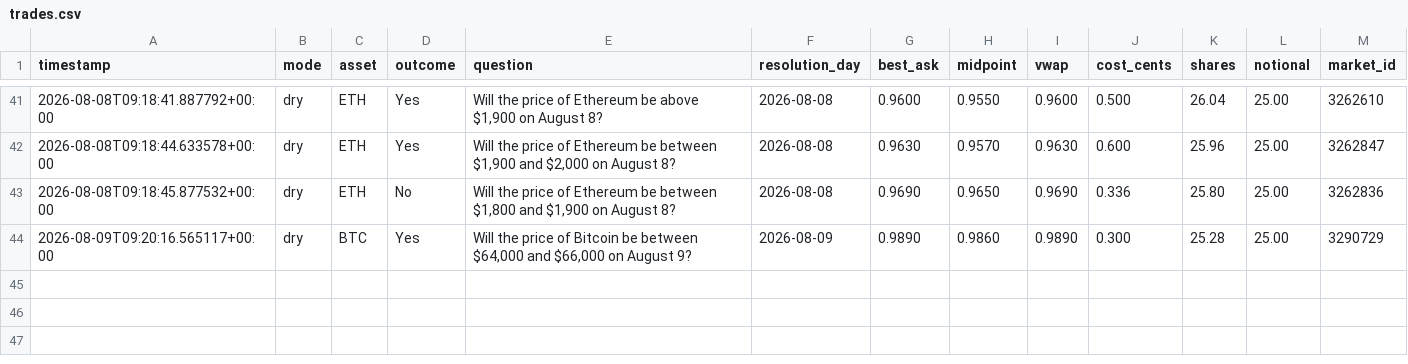
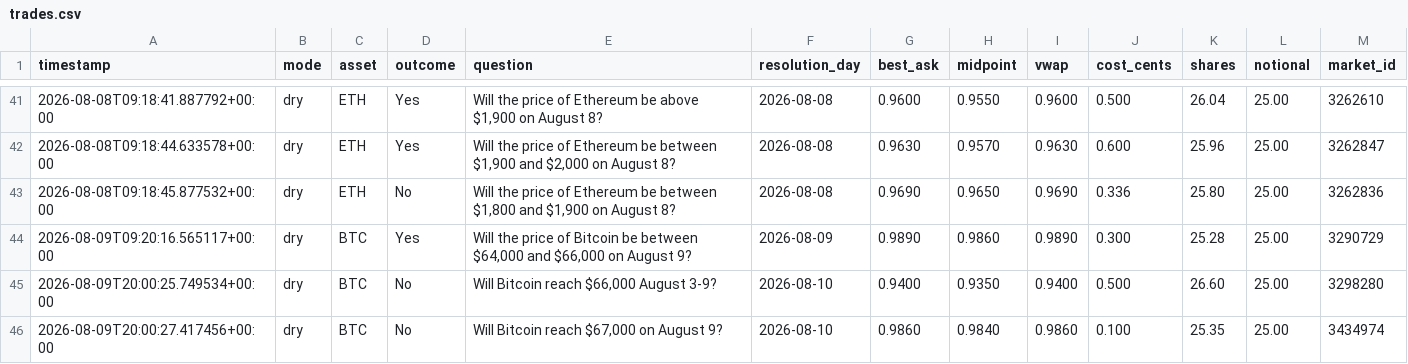
Before and after one commit to Roar-Coin/hindsight-bot, a CSV file: trades.csv, drawn as a sheet; only a part is shown, gaps mark what is left out; the diff names each change by its address in the sheet, - before the commit and + after, or states it on an @@ line.

```diff
--- a/trades.csv
+++ b/trades.csv
+row 45: 2026-08-09T20:00:25.749534+00:00 | dry | BTC | No | Will Bitcoin reach $66,000 August 3-9? | 2026-08-10 | 0.9400 | 0.9350 | 0.9400 | 0.500 | 26.60 | 25.00 | 3298280
+row 46: 2026-08-09T20:00:27.417456+00:00 | dry | BTC | No | Will Bitcoin reach $67,000 on August 9? | 2026-08-10 | 0.9860 | 0.9840 | 0.9860 | 0.100 | 25.35 | 25.00 | 3434974
```
Also changed, not shown: 1 other file.
